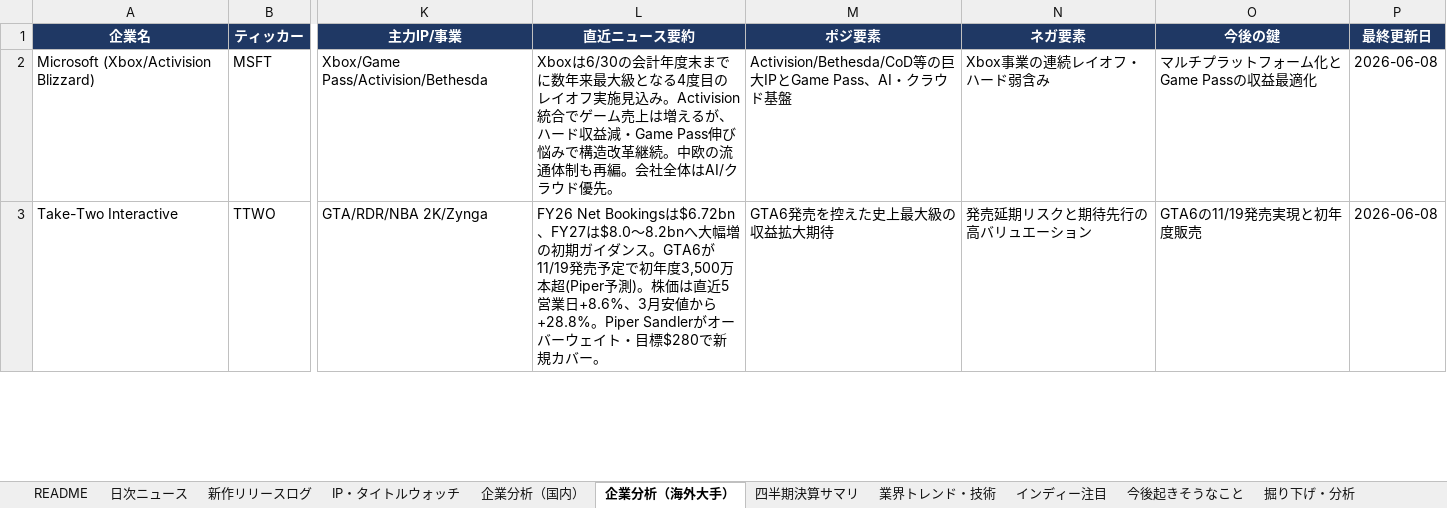
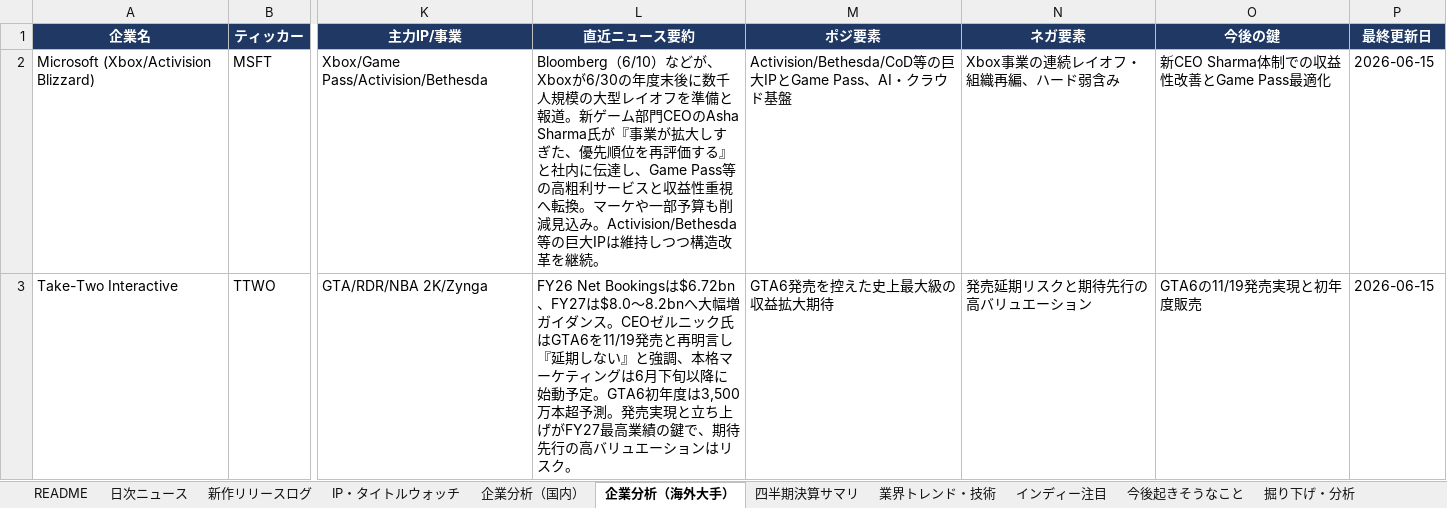
Before and after one commit to norimichitakesue2/game-industry-tracker, an Excel workbook: master/ゲーム業界・時事情報収集.xlsx, sheet 企業分析（海外大手）, drawn as a sheet; only a part is shown, gaps mark what is left out; values as stored, in another font and other column widths than the file's, no borders; the diff covers the shown part only; the diff names each change by its address in the sheet, - before the commit and + after, or states it on an @@ line.

```diff
--- a/master/ゲーム業界・時事情報収集.xlsx (sheet 企業分析（海外大手）)
+++ b/master/ゲーム業界・時事情報収集.xlsx (sheet 企業分析（海外大手）)
-L2 (直近ニュース要約): Xboxは6/30の会計年度末までに数年来最大級となる4度目のレイオフ実施見込み。Activision統合でゲーム売上は増えるが、ハード収益減・Game Pass伸び悩みで構造改革継続。中欧の流通体制も再編。会社全体はAI/クラウド優先。
+L2 (直近ニュース要約): Bloomberg（6/10）などが、Xboxが6/30の年度末後に数千人規模の大型レイオフを準備と報道。新ゲーム部門CEOのAsha Sharma氏が『事業が拡大しすぎた、優先順位を再評価する』と社内に伝達し、Game Pass等の高粗利サービスと収益性重視へ転換。マーケや一部予算も削減見込み。Activision/Bethesda等の巨大IPは維持しつつ構造改革を継続。
-N2 (ネガ要素): Xbox事業の連続レイオフ・ハード弱含み
+N2 (ネガ要素): Xbox事業の連続レイオフ・組織再編、ハード弱含み
-O2 (今後の鍵): マルチプラットフォーム化とGame Passの収益最適化
+O2 (今後の鍵): 新CEO Sharma体制での収益性改善とGame Pass最適化
-P2:P3 (最終更新日): 2026-06-08
+P2:P3 (最終更新日): 2026-06-15
-L3 (直近ニュース要約): …へ大幅増の初期ガイダンス。GTA6が11/19発売予定で初年度3,500万本超(Piper予測)。株価は直近5営業日+8.6%、3月安値から+28.8%。Piper Sandlerがオーバーウェイト・目標$280で新規カバー。
+L3 (直近ニュース要約): …へ大幅増ガイダンス。CEOゼルニック氏はGTA6を11/19発売と再明言し『延期しない』と強調、本格マーケティングは6月下旬以降に始動予定。GTA6初年度は3,500万本超予測。発売実現と立ち上げがFY27最高業績の鍵で、期待先行の高バリュエーションはリスク。
```
Also changed, not shown: 11 edited cells elsewhere in this sheet, sheet 企業分析（国内）, sheet IP・タイトルウォッチ, 28 other files.
